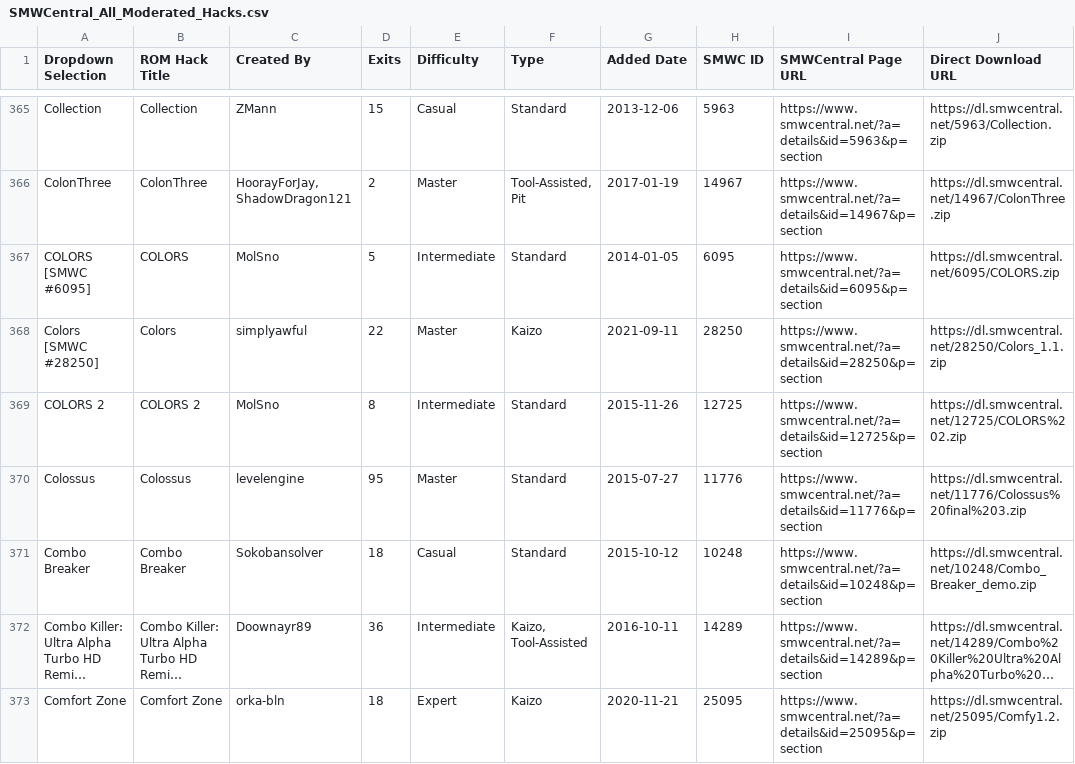
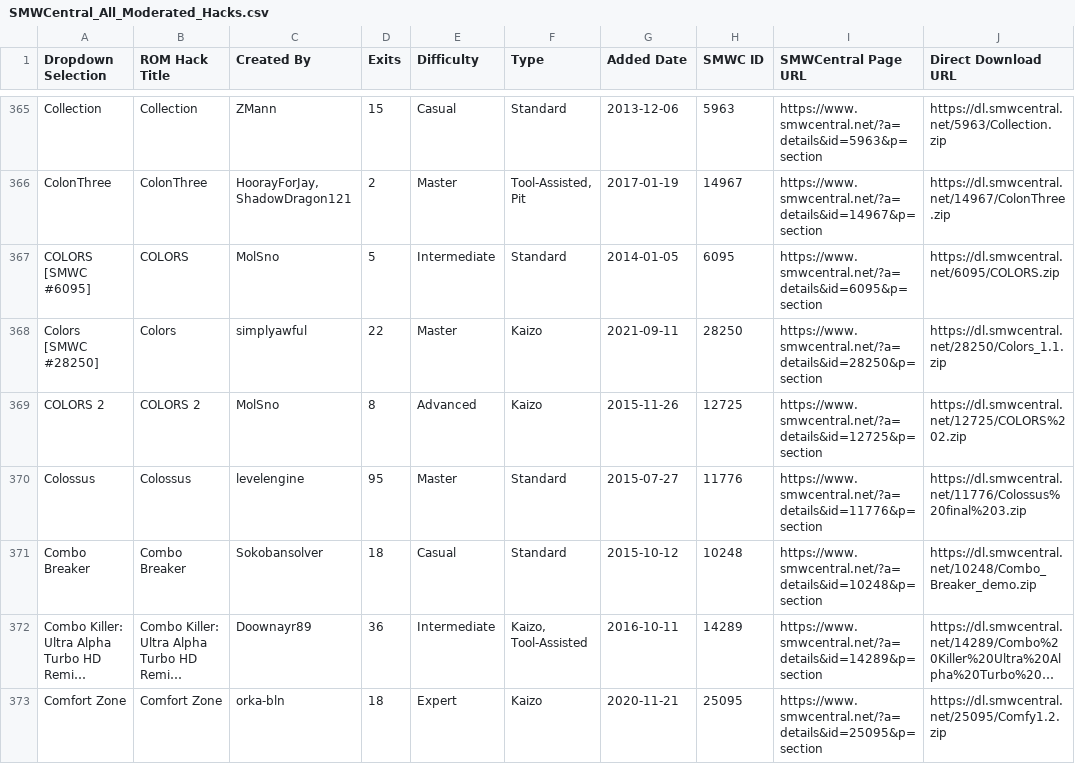
Before and after one commit to freddogg23/smwc_tracker, a CSV file: data/SMWCentral_All_Moderated_Hacks.csv, drawn as a sheet; only a part is shown, gaps mark what is left out; long unchanged cells end in …; the diff covers the shown part only; the diff names each change by its address in the sheet, - before the commit and + after, or states it on an @@ line.

```diff
--- a/data/SMWCentral_All_Moderated_Hacks.csv
+++ b/data/SMWCentral_All_Moderated_Hacks.csv
-E369 (Difficulty): Intermediate
+E369 (Difficulty): Advanced
-F369 (Type): Standard
+F369 (Type): Kaizo
```
Also changed, not shown: 12 edited cells elsewhere in this file, 3 other files.
